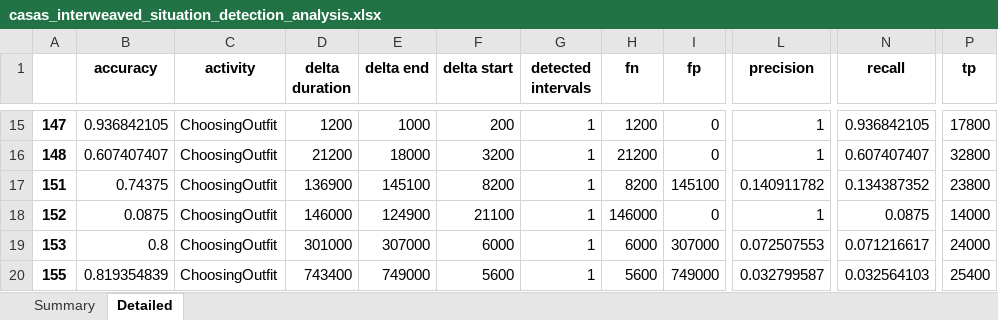
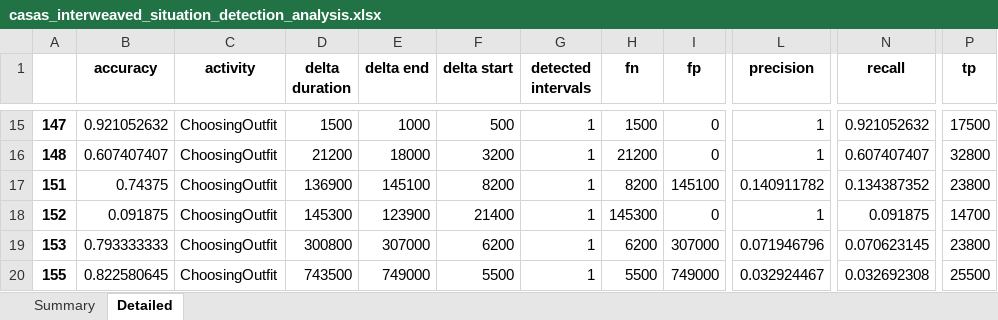
Before and after one commit to aimas-upb/CONSERT, an Excel workbook: casas-event-visualizer/casas_interweaved_situation_detection_analysis.xlsx, sheet Detailed, drawn as a sheet; only a part is shown, gaps mark what is left out; values as stored, in another font and other column widths than the file's, no borders; the diff covers the shown part only; the diff names each change by its address in the sheet, - before the commit and + after, or states it on an @@ line.

```diff
--- a/casas-event-visualizer/casas_interweaved_situation_detection_analysis.xlsx (sheet Detailed)
+++ b/casas-event-visualizer/casas_interweaved_situation_detection_analysis.xlsx (sheet Detailed)
-B15 (accuracy): 0.936842105
+B15 (accuracy): 0.921052632
-D15 (delta duration): 1200
+D15 (delta duration): 1500
-F15 (delta start): 200
+F15 (delta start): 500
-H15 (fn): 1200
+H15 (fn): 1500
-N15 (recall): 0.936842105
+N15 (recall): 0.921052632
-P15 (tp): 17800
+P15 (tp): 17500
-B18 (accuracy): 0.0875
+B18 (accuracy): 0.091875
-D18 (delta duration): 146000
+D18 (delta duration): 145300
-E18 (delta end): 124900
+E18 (delta end): 123900
-F18 (delta start): 21100
+F18 (delta start): 21400
-H18 (fn): 146000
+H18 (fn): 145300
-N18 (recall): 0.0875
+N18 (recall): 0.091875
-P18 (tp): 14000
+P18 (tp): 14700
-B19 (accuracy): 0.8
+B19 (accuracy): 0.793333333
-D19 (delta duration): 301000
+D19 (delta duration): 300800
-F19 (delta start): 6000
+F19 (delta start): 6200
-H19 (fn): 6000
+H19 (fn): 6200
-L19 (precision): 0.072507553
+L19 (precision): 0.071946796
-N19 (recall): 0.071216617
+N19 (recall): 0.070623145
-P19 (tp): 24000
+P19 (tp): 23800
-B20 (accuracy): 0.819354839
+B20 (accuracy): 0.822580645
-D20 (delta duration): 743400
+D20 (delta duration): 743500
-F20 (delta start): 5600
+F20 (delta start): 5500
-H20 (fn): 5600
+H20 (fn): 5500
-L20 (precision): 0.032799587
+L20 (precision): 0.032924467
-N20 (recall): 0.032564103
+N20 (recall): 0.032692308
-P20 (tp): 25400
+P20 (tp): 25500
```
Also changed, not shown: 7 added rows, 7 removed rows and 553 edited cells elsewhere in this sheet, sheet Summary, 2 other files.
